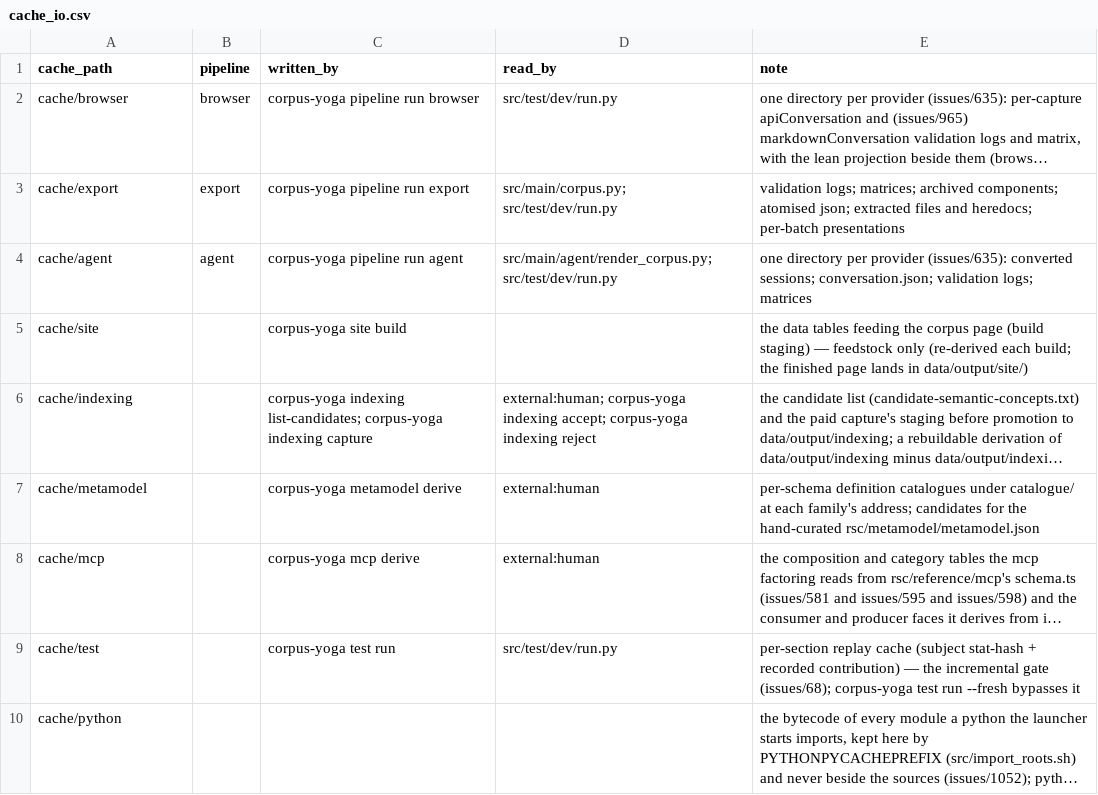
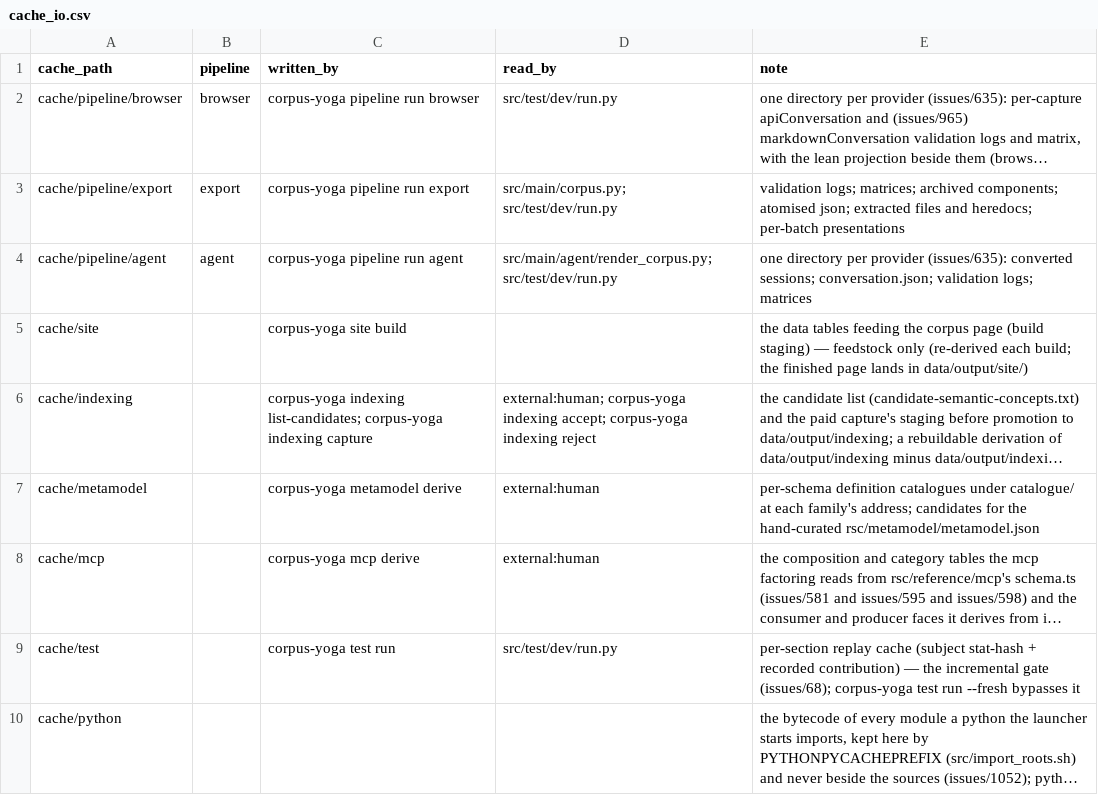
Before and after one commit to rpus/corpus-yoga, a CSV file: rsc/cache_io.csv, drawn as a sheet; long unchanged cells end in …; the diff names each change by its address in the sheet, - before the commit and + after, or states it on an @@ line.

Commit message:
every subtree of the cache should be named for the command that writes it (#1184)
Each pipeline's cache moves beneath the command that writes it,
corpus-yoga pipeline: cache/pipeline/agent, cache/pipeline/browser and
cache/pipeline/export, where cache/agent, cache/browser and cache/export
read as written by corpus-yoga agent, browser and export, which write none
of them. rsc/cache_io.csv says so, and the tier contract gains
pipeline_cache, in tier.py and tier.sh, through which every script reaches
a pipeline's cache where nineteen built it by hand. The stage's cache
follows by the same rule. cache/python stands as the one subtree no
command writes, named for none.

cache_io.subtree_named_for_its_writer holds the grammar as the logs' is
held, and cache_io.pipeline_cache_is_the_registrys holds the tier's
function to the registry's row. rsc/migration/1181.sh folds a room's and a
stage's pipeline caches into their new address.

Signature: reading-room/claude/c47d8eb9

```diff
--- a/rsc/cache_io.csv
+++ b/rsc/cache_io.csv
-A2 (cache_path): cache/browser
+A2 (cache_path): cache/pipeline/browser
-A3 (cache_path): cache/export
+A3 (cache_path): cache/pipeline/export
-A4 (cache_path): cache/agent
+A4 (cache_path): cache/pipeline/agent
```
Also changed, not shown: 39 other files.
